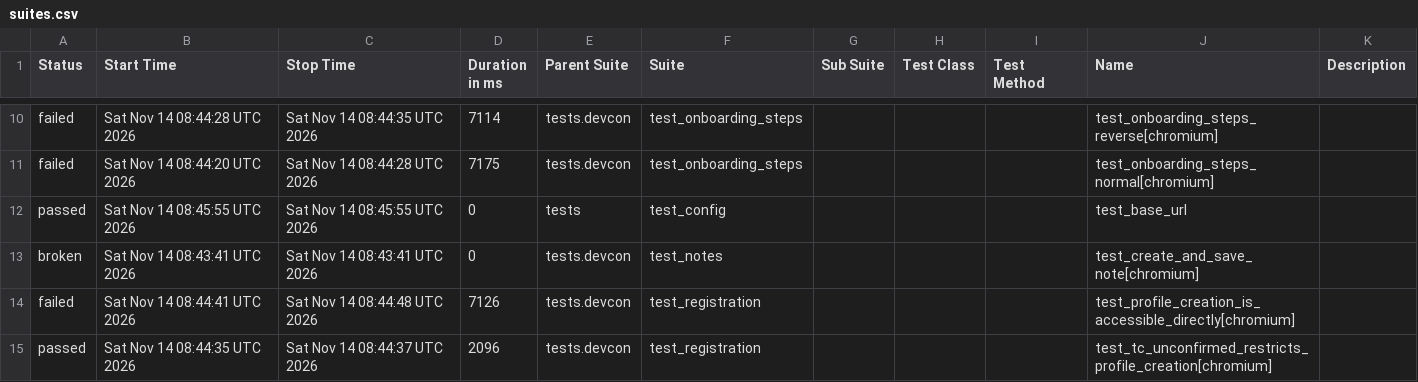
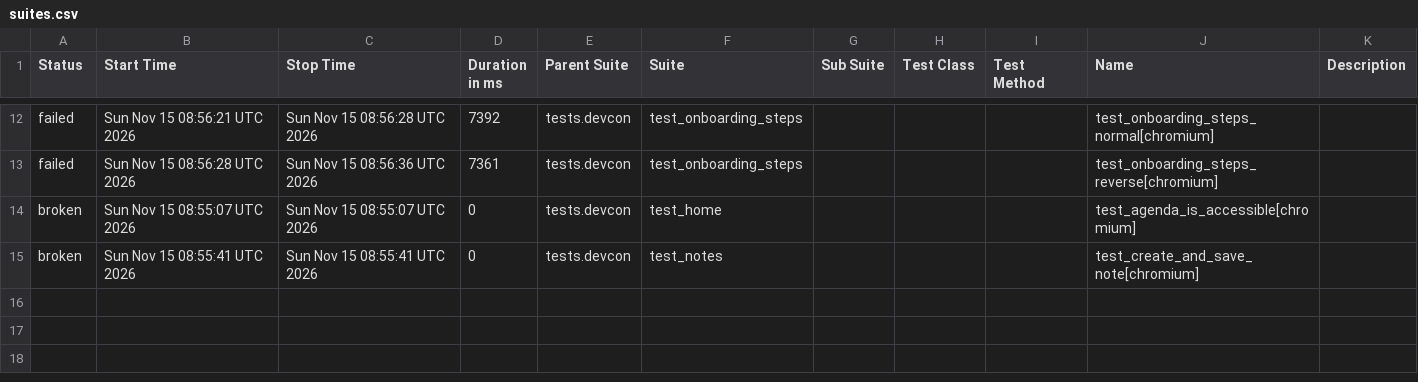
Before and after one commit to andrea-055/devcon_smoke_test, a CSV file: Prod/data/suites.csv, drawn as a sheet; only a part is shown, gaps mark what is left out; the diff covers the shown part only.

```diff
--- a/Prod/data/suites.csv
+++ b/Prod/data/suites.csv
@@ -10,6 +12,4 @@
-"failed","Sat Nov 14 08:44:28 UTC 2026","Sat Nov 14 08:44:35 UTC 2026","7114","tests.devcon","test_onboarding_steps","","","","test_onboarding_steps_reverse[chromium]",""
-"failed","Sat Nov 14 08:44:20 UTC 2026","Sat Nov 14 08:44:28 UTC 2026","7175","tests.devcon","test_onboarding_steps","","","","test_onboarding_steps_normal[chromium]",""
-"passed","Sat Nov 14 08:45:55 UTC 2026","Sat Nov 14 08:45:55 UTC 2026","0","tests","test_config","","","","test_base_url",""
-"broken","Sat Nov 14 08:43:41 UTC 2026","Sat Nov 14 08:43:41 UTC 2026","0","tests.devcon","test_notes","","","","test_create_and_save_note[chromium]",""
-"failed","Sat Nov 14 08:44:41 UTC 2026","Sat Nov 14 08:44:48 UTC 2026","7126","tests.devcon","test_registration","","","","test_profile_creation_is_accessible_directly[chromium]",""
-"passed","Sat Nov 14 08:44:35 UTC 2026","Sat Nov 14 08:44:37 UTC 2026","2096","tests.devcon","test_registration","","","","test_tc_unconfirmed_restricts_profile_creation[chromium]",""
+"failed","Sun Nov 15 08:56:21 UTC 2026","Sun Nov 15 08:56:28 UTC 2026","7392","tests.devcon","test_onboarding_steps","","","","test_onboarding_steps_normal[chromium]",""
+"failed","Sun Nov 15 08:56:28 UTC 2026","Sun Nov 15 08:56:36 UTC 2026","7361","tests.devcon","test_onboarding_steps","","","","test_onboarding_steps_reverse[chromium]",""
+"broken","Sun Nov 15 08:55:07 UTC 2026","Sun Nov 15 08:55:07 UTC 2026","0","tests.devcon","test_home","","","","test_agenda_is_accessible[chromium]",""
+"broken","Sun Nov 15 08:55:41 UTC 2026","Sun Nov 15 08:55:41 UTC 2026","0","tests.devcon","test_notes","","","","test_create_and_save_note[chromium]",""
```
Also changed, not shown: 4 added rows, 2 removed rows and 26 edited cells elsewhere in this file, 59 other files.
